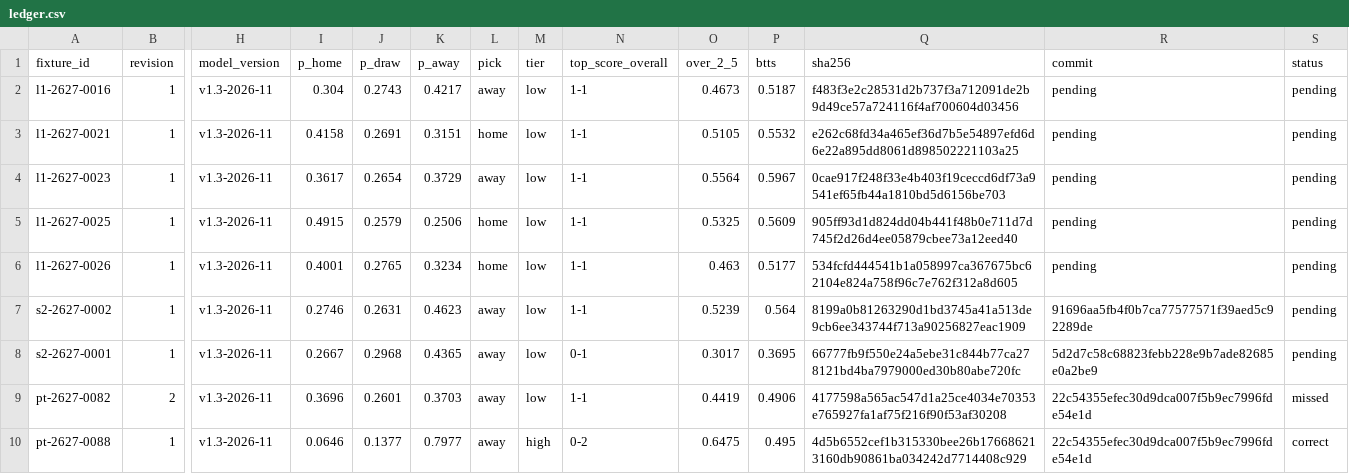
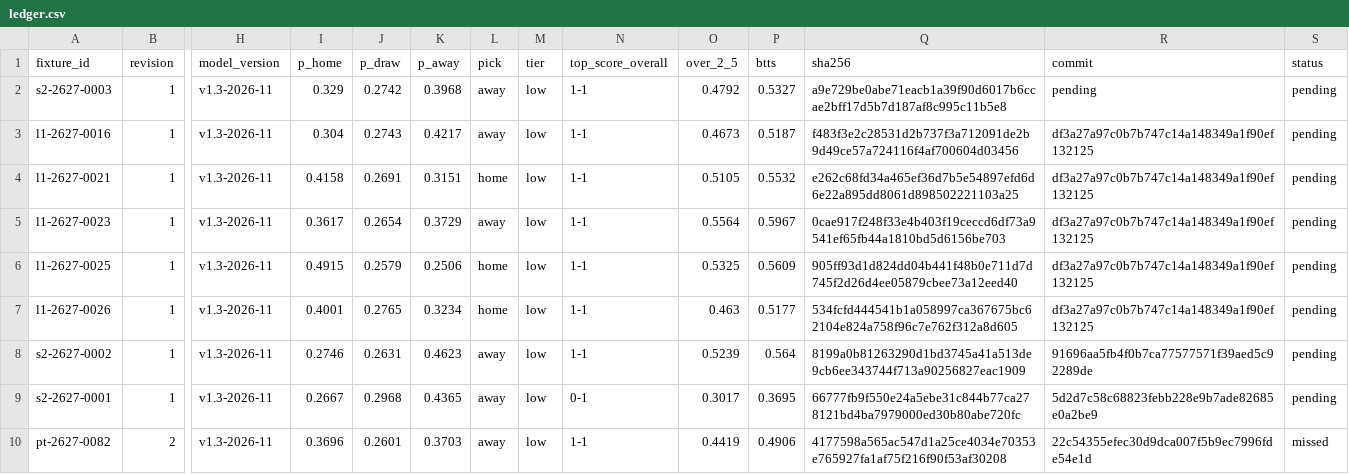
Before and after one commit to thetouchlineatlas-com/ledger, a CSV file: ledger.csv, drawn as a sheet; only a part is shown, gaps mark what is left out; the shorter side is filled out with more unchanged rows; addresses are those after the commit; rows hold the shown columns only; the diff names each change by its address in the sheet, - before the commit and + after, or states it on an @@ line.

Commit message:
Ledger 2026-11-13T16:06:46Z

```diff
--- a/ledger.csv
+++ b/ledger.csv
+row 2: s2-2627-0003 | 1 | v1.3-2026-11 | 0.329 | 0.2742 | 0.3968 | away | low | 1-1 | 0.4792 | 0.5327 | a9e729be0abe71eacb1a39f90d6017b6ccae2bff17d5b7d187af8c995c11b5e8 | pending | pending
-R3:R7 (commit): pending
+R3:R7 (commit): df3a27a97c0b7b747c14a148349a1f90ef132125
```
Also changed, not shown: 3 other files.
